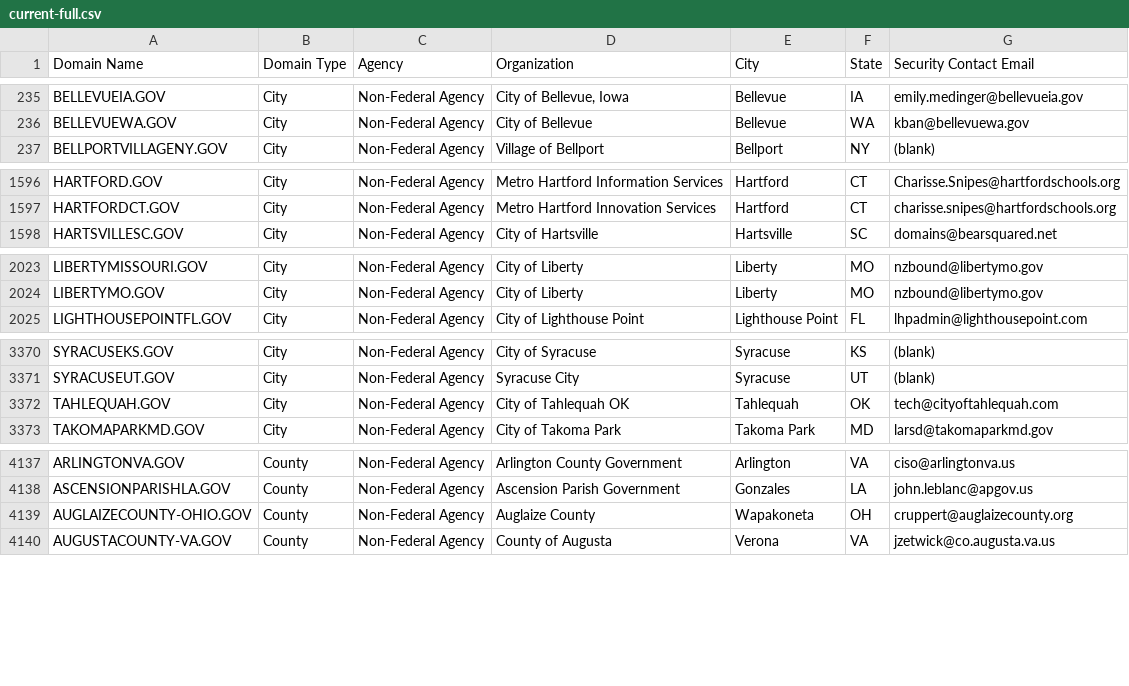
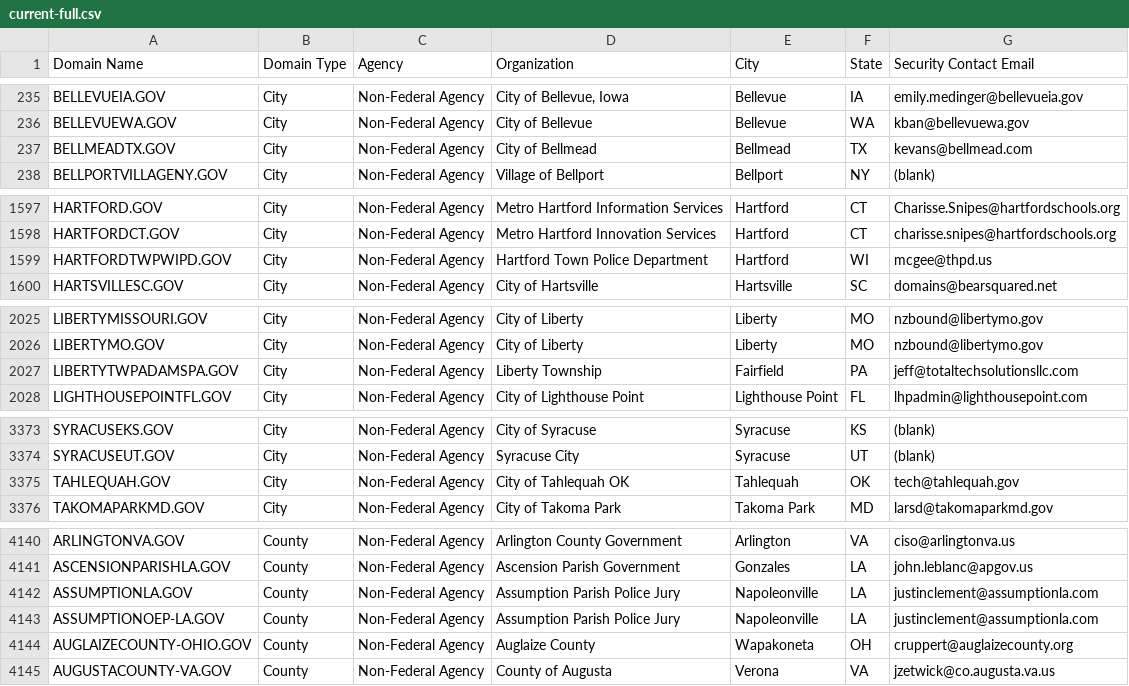
Before and after one commit to cisagov/dotgov-data, a CSV file: current-full.csv, drawn as a sheet; only a part is shown, gaps mark what is left out; the diff covers the shown part only.

Commit message:
Flat: latest data (2022-11-10T06:10:24.224Z) {   "date": "2022-11-10T06:10:24.224Z",   "files": [     {       "name": "current-full.csv",       "deltaBytes": 574,       "source": "https://domains.dotgov.gov/dotgov-web/publicreports/current-full"     }   ] }

```diff
--- a/current-full.csv
+++ b/current-full.csv
@@ -236,2 +236,3 @@ BELLEVUEIA.GOV,City,Non-Federal Agency,"City of Bellevue, Iowa",Bellevue,IA,emil
 BELLEVUEWA.GOV,City,Non-Federal Agency,City of Bellevue,Bellevue,WA,kban@bellevuewa.gov
+BELLMEADTX.GOV,City,Non-Federal Agency,City of Bellmead,Bellmead,TX,kevans@bellmead.com
 BELLPORTVILLAGENY.GOV,City,Non-Federal Agency,Village of Bellport,Bellport,NY,(blank)
@@ -1597,2 +1598,3 @@ HARTFORD.GOV,City,Non-Federal Agency,Metro Hartford Information Services,Hartfor
 HARTFORDCT.GOV,City,Non-Federal Agency,Metro Hartford Innovation Services,Hartford,CT,charisse.snipes@hartfordschools.org
+HARTFORDTWPWIPD.GOV,City,Non-Federal Agency,Hartford Town Police Department,Hartford,WI,mcgee@thpd.us
 HARTSVILLESC.GOV,City,Non-Federal Agency,City of Hartsville,Hartsville,SC,domains@bearsquared.net
@@ -2024,2 +2026,3 @@ LIBERTYMISSOURI.GOV,City,Non-Federal Agency,City of Liberty,Liberty,MO,nzbound@l
 LIBERTYMO.GOV,City,Non-Federal Agency,City of Liberty,Liberty,MO,nzbound@libertymo.gov
+LIBERTYTWPADAMSPA.GOV,City,Non-Federal Agency,Liberty Township,Fairfield,PA,jeff@totaltechsolutionsllc.com
 LIGHTHOUSEPOINTFL.GOV,City,Non-Federal Agency,City of Lighthouse Point,Lighthouse Point,FL,lhpadmin@lighthousepoint.com
@@ -3371,3 +3374,3 @@ SYRACUSEKS.GOV,City,Non-Federal Agency,City of Syracuse,Syracuse,KS,(blank)
 SYRACUSEUT.GOV,City,Non-Federal Agency,Syracuse City,Syracuse,UT,(blank)
-TAHLEQUAH.GOV,City,Non-Federal Agency,City of Tahlequah OK,Tahlequah,OK,tech@cityoftahlequah.com
+TAHLEQUAH.GOV,City,Non-Federal Agency,City of Tahlequah OK,Tahlequah,OK,tech@tahlequah.gov
 TAKOMAPARKMD.GOV,City,Non-Federal Agency,City of Takoma Park,Takoma Park,MD,larsd@takomaparkmd.gov
@@ -4138,2 +4141,4 @@ ARLINGTONVA.GOV,County,Non-Federal Agency,Arlington County Government,Arlington,
 ASCENSIONPARISHLA.GOV,County,Non-Federal Agency,Ascension Parish Government,Gonzales,LA,john.leblanc@apgov.us
+ASSUMPTIONLA.GOV,County,Non-Federal Agency,Assumption Parish Police Jury,Napoleonville,LA,justinclement@assumptionla.com
+ASSUMPTIONOEP-LA.GOV,County,Non-Federal Agency,Assumption Parish Police Jury,Napoleonville,LA,justinclement@assumptionla.com
 AUGLAIZECOUNTY-OHIO.GOV,County,Non-Federal Agency,Auglaize County,Wapakoneta,OH,cruppert@auglaizecounty.org
```
Also changed, not shown: 2 edited cells elsewhere in this file.
